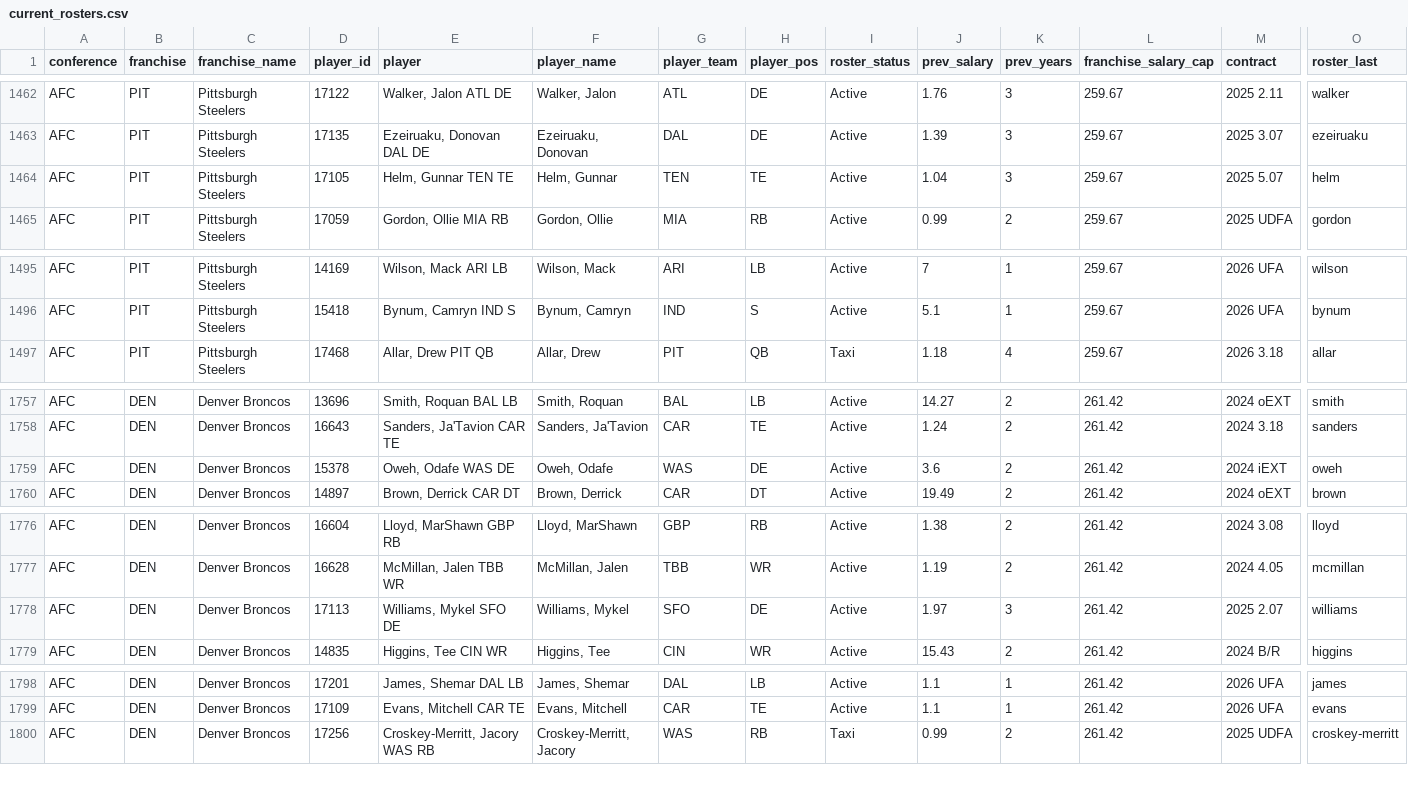
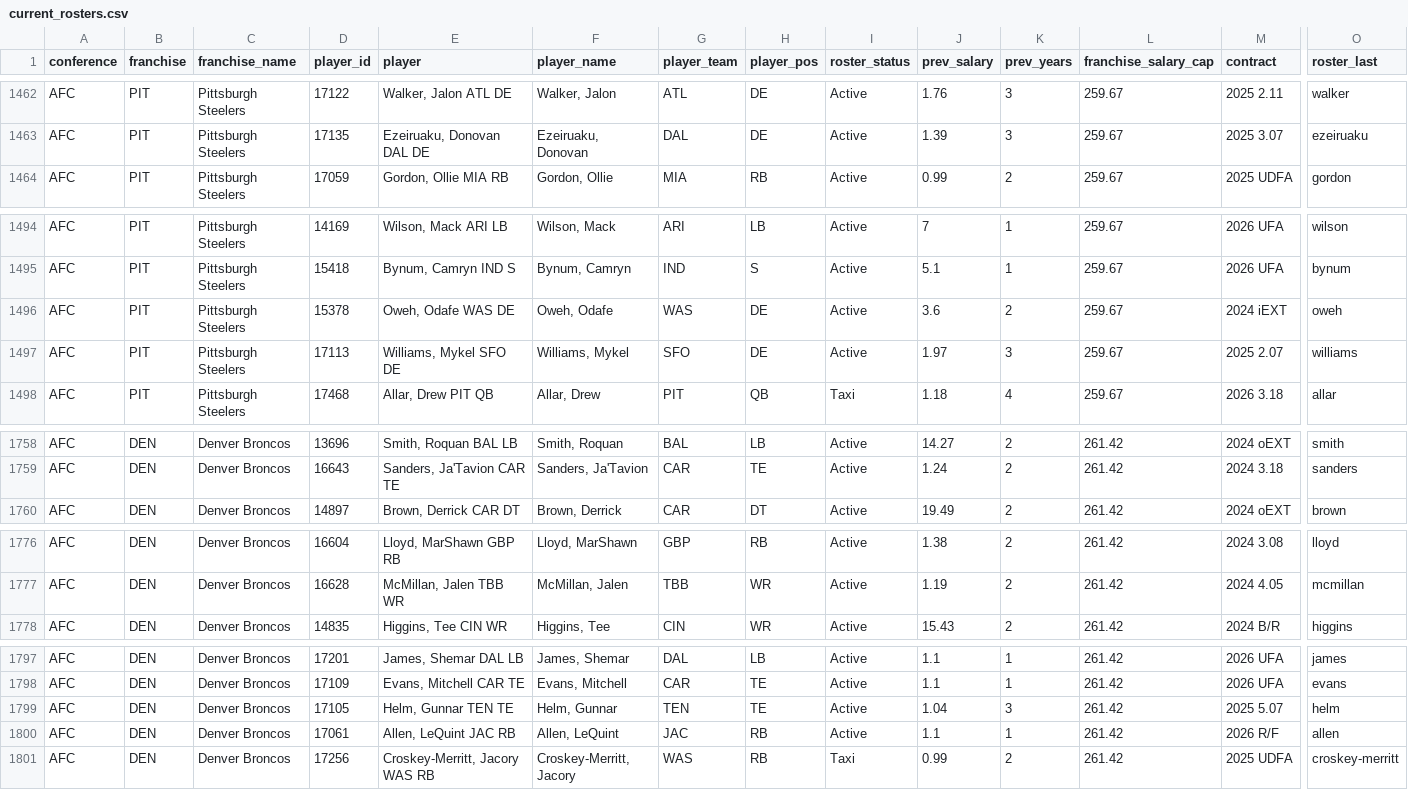
Before and after one commit to TheMathNinja/ADL-GM-Dashboard, a CSV file: data/current_rosters.csv, drawn as a sheet; only a part is shown, gaps mark what is left out; removed rows and columns are numbered as before the commit, all else as after; rows hold the shown columns only; the diff covers the shown part only; the diff names each change by its address in the sheet, - before the commit and + after, or states it on an @@ line.

```diff
--- a/data/current_rosters.csv
+++ b/data/current_rosters.csv
-row 1464: AFC | PIT | Pittsburgh Steelers | 17105 | Helm, Gunnar TEN TE | Helm, Gunnar | TEN | TE | Active | 1.04 | 3 | 259.67 | 2025 5.07 | helm
+row 1496: AFC | PIT | Pittsburgh Steelers | 15378 | Oweh, Odafe WAS DE | Oweh, Odafe | WAS | DE | Active | 3.6 | 2 | 259.67 | 2024 iEXT | oweh
+row 1497: AFC | PIT | Pittsburgh Steelers | 17113 | Williams, Mykel SFO DE | Williams, Mykel | SFO | DE | Active | 1.97 | 3 | 259.67 | 2025 2.07 | williams
-row 1759: AFC | DEN | Denver Broncos | 15378 | Oweh, Odafe WAS DE | Oweh, Odafe | WAS | DE | Active | 3.6 | 2 | 261.42 | 2024 iEXT | oweh
-row 1778: AFC | DEN | Denver Broncos | 17113 | Williams, Mykel SFO DE | Williams, Mykel | SFO | DE | Active | 1.97 | 3 | 261.42 | 2025 2.07 | williams
+row 1799: AFC | DEN | Denver Broncos | 17105 | Helm, Gunnar TEN TE | Helm, Gunnar | TEN | TE | Active | 1.04 | 3 | 261.42 | 2025 5.07 | helm
+row 1800: AFC | DEN | Denver Broncos | 17061 | Allen, LeQuint JAC RB | Allen, LeQuint | JAC | RB | Active | 1.1 | 1 | 261.42 | 2026 R/F | allen
```
Also changed, not shown: 2 removed rows and 6 edited cells elsewhere in this file, 2 other files.
